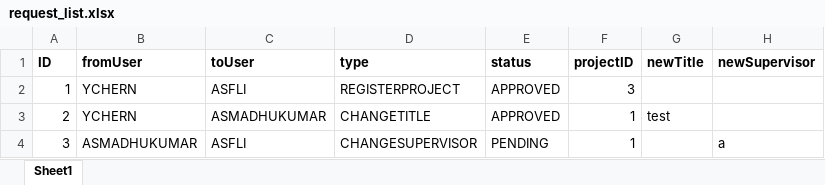
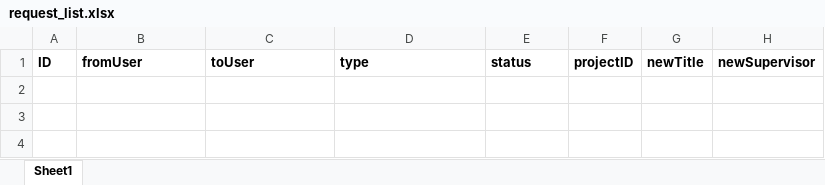
Before and after one commit to iujinwee/OOP-FYP-Management-Project, an Excel workbook: App/data/request_list.xlsx, sheet Sheet1, drawn as a sheet; values as stored, in another font and other column widths than the file's, no borders; the diff names each change by its address in the sheet, - before the commit and + after, or states it on an @@ line.

```diff
--- a/App/data/request_list.xlsx (sheet Sheet1)
+++ b/App/data/request_list.xlsx (sheet Sheet1)
-row 2: 1 | YCHERN | ASFLI | REGISTERPROJECT | APPROVED | 3
-row 3: 2 | YCHERN | ASMADHUKUMAR | CHANGETITLE | APPROVED | 1 | test
-row 4: 3 | ASMADHUKUMAR | ASFLI | CHANGESUPERVISOR | PENDING | 1 |  | a
```
Also changed, not shown: App/data/faculty_list.xlsx, App/data/rollover_project.xlsx, 1 other file.
